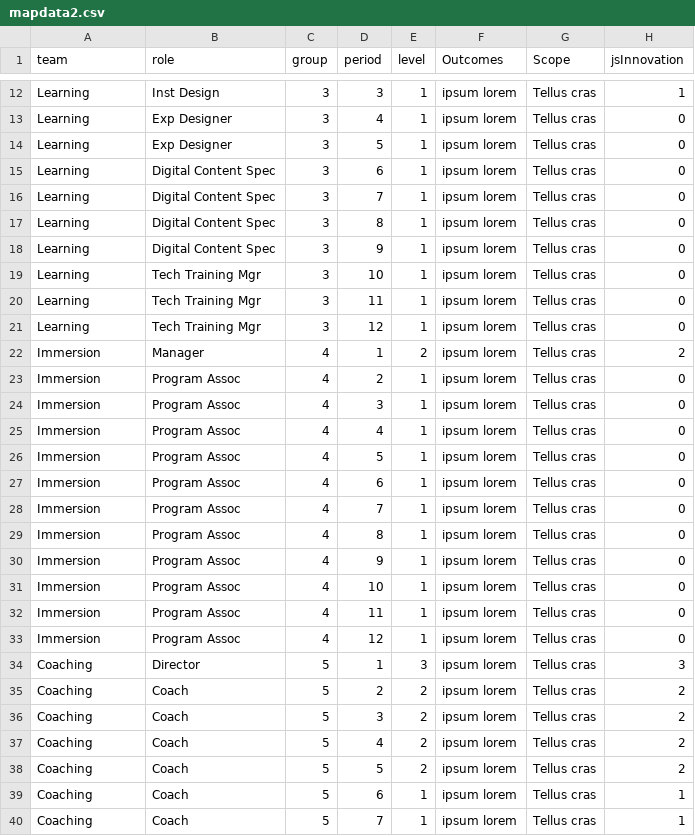
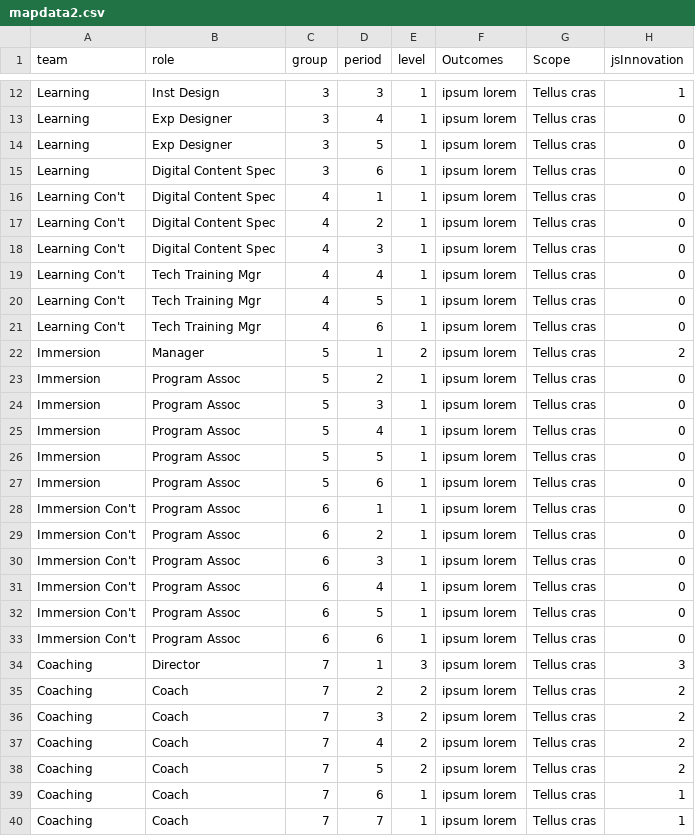
Before and after one commit to mia-ktlk/teammap, a CSV file: periodic-table-creator/mapdata2.csv, drawn as a sheet; only a part is shown, gaps mark what is left out; the diff names each change by its address in the sheet, - before the commit and + after, or states it on an @@ line.

Commit message:
updated data

```diff
--- a/periodic-table-creator/mapdata2.csv
+++ b/periodic-table-creator/mapdata2.csv
-A16:A21 (team): Learning
+A16:A21 (team): Learning Con't
-C16:C21 (group): 3
+C16:C21 (group): 4
-D16 (period): 7
+D16 (period): 1
-D17 (period): 8
+D17 (period): 2
-D18 (period): 9
+D18 (period): 3
-D19 (period): 10
+D19 (period): 4
-D20 (period): 11
+D20 (period): 5
-D21 (period): 12
+D21 (period): 6
-C22:C27 (group): 4
+C22:C27 (group): 5
-A28:A33 (team): Immersion
+A28:A33 (team): Immersion Con't
-C28:C33 (group): 4
+C28:C33 (group): 6
-D28 (period): 7
+D28 (period): 1
-D29 (period): 8
+D29 (period): 2
-D30 (period): 9
+D30 (period): 3
-D31 (period): 10
+D31 (period): 4
-D32 (period): 11
+D32 (period): 5
-D33 (period): 12
+D33 (period): 6
-C34:C40 (group): 5
+C34:C40 (group): 7
```
Also changed, not shown: 1 other file.
